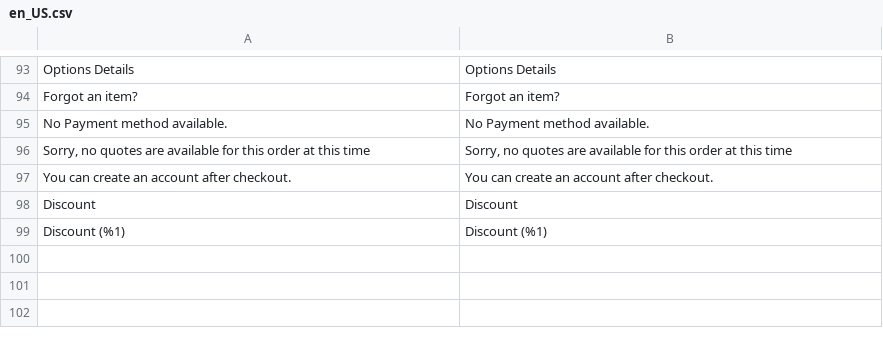
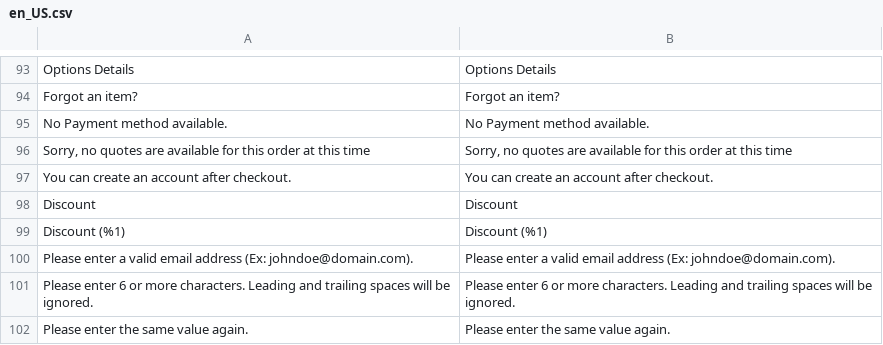
Before and after one commit to secomm-dev/slaunchpad, a CSV file: app/code/Launchpad/MageplazaTranslate/i18n/en_US.csv, drawn as a sheet; only a part is shown, gaps mark what is left out; the diff names each change by its address in the sheet, - before the commit and + after, or states it on an @@ line.

```diff
--- a/app/code/Launchpad/MageplazaTranslate/i18n/en_US.csv
+++ b/app/code/Launchpad/MageplazaTranslate/i18n/en_US.csv
+row 100: Please enter a valid email address (Ex: johndoe@domain.com). | Please enter a valid email address (Ex: johndoe@domain.com).
+row 101: Please enter 6 or more characters. Leading and trailing spaces will be ignored. | Please enter 6 or more characters. Leading and trailing spaces will be ignored.
+row 102: Please enter the same value again. | Please enter the same value again.
```
Also changed, not shown: .ai/templates/estimation-tracking.csv, app/code/Launchpad/MageplazaTranslate/i18n/vi_VN.csv, 19 other files.
